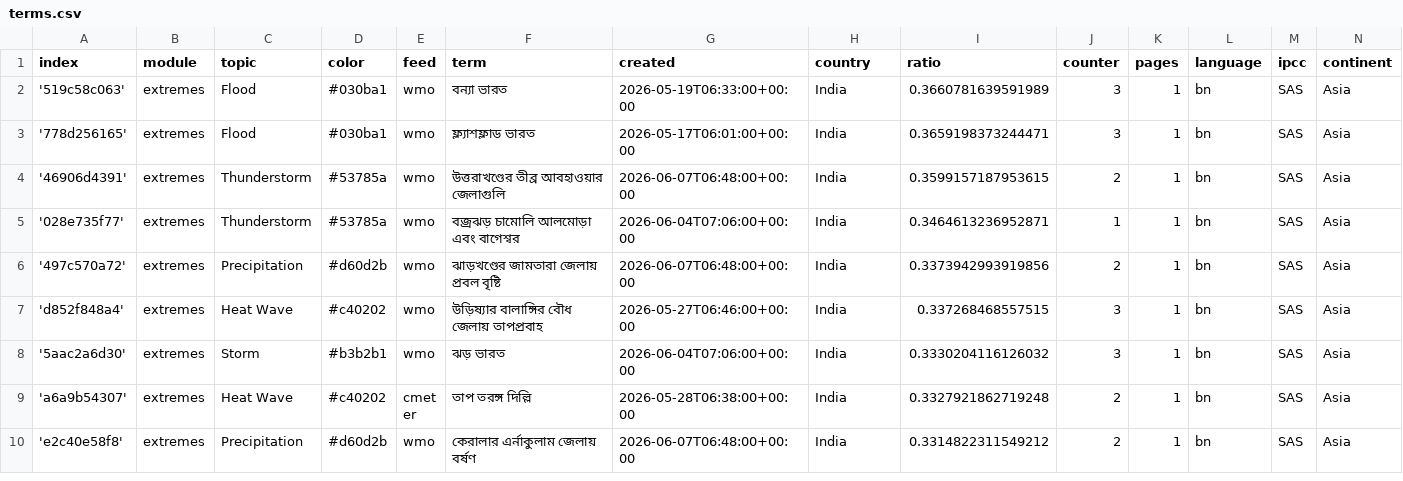
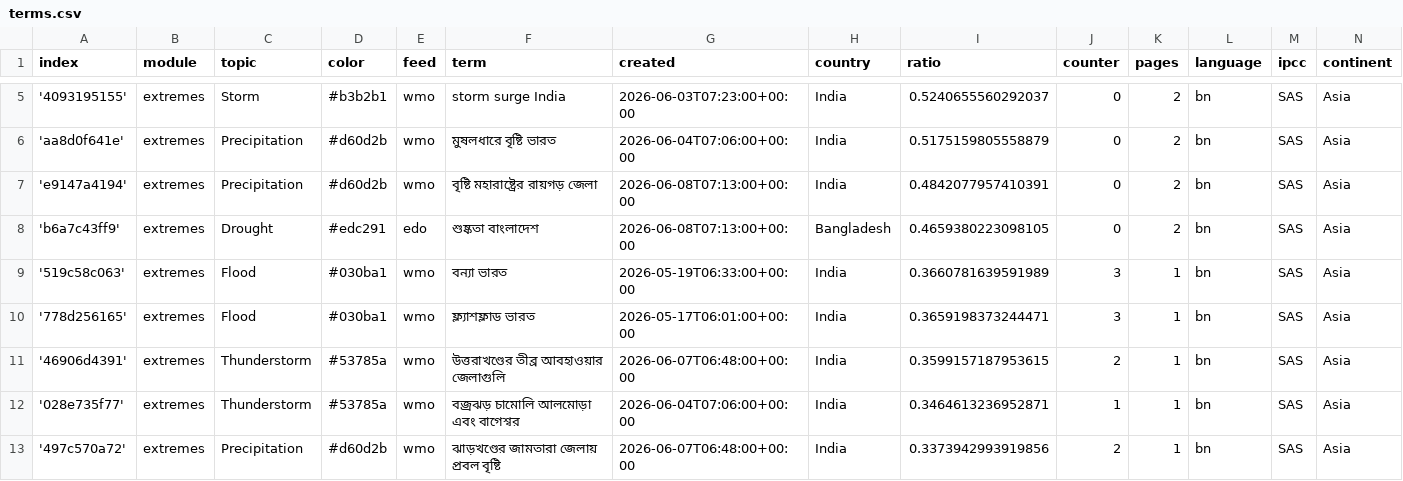
Before and after one commit to sonjanews/bengaliExtremes, a CSV file: terms.csv, drawn as a sheet; only a part is shown, gaps mark what is left out; the shorter side is filled out with more unchanged rows; the diff covers the shown part only.

Commit message:
Commit from GitHub Actions (import:0.0)

```diff
--- a/terms.csv
+++ b/terms.csv
@@ -2 +5,5 @@ index,module,topic,color,feed,term,created,country,ratio,counter,pages,language,
+'4093195155',extremes,Storm,#b3b2b1,wmo,storm surge India,2026-06-03T07:23:00+00:00,India,0.5240655560292037,0,2,bn,SAS,Asia
+'aa8d0f641e',extremes,Precipitation,#d60d2b,wmo,মুষলধারে বৃষ্টি ভারত,2026-06-04T07:06:00+00:00,India,0.5175159805558879,0,2,bn,SAS,Asia
+'e9147a4194',extremes,Precipitation,#d60d2b,wmo,বৃষ্টি মহারাষ্ট্রের রায়গড় জেলা,2026-06-08T07:13:00+00:00,India,0.4842077957410391,0,2,bn,SAS,Asia
+'b6a7c43ff9',extremes,Drought,#edc291,edo,শুষ্কতা বাংলাদেশ,2026-06-08T07:13:00+00:00,Bangladesh,0.4659380223098105,0,2,bn,SAS,Asia
 '519c58c063',extremes,Flood,#030ba1,wmo,বন্যা ভারত,2026-05-19T06:33:00+00:00,India,0.3660781639591989,3,1,bn,SAS,Asia
```
Also changed, not shown: 6 added rows and 6 edited cells elsewhere in this file.
